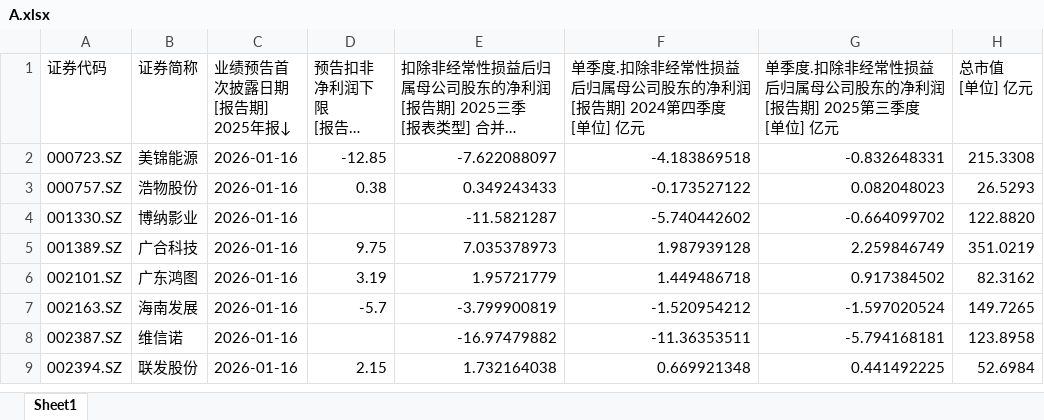
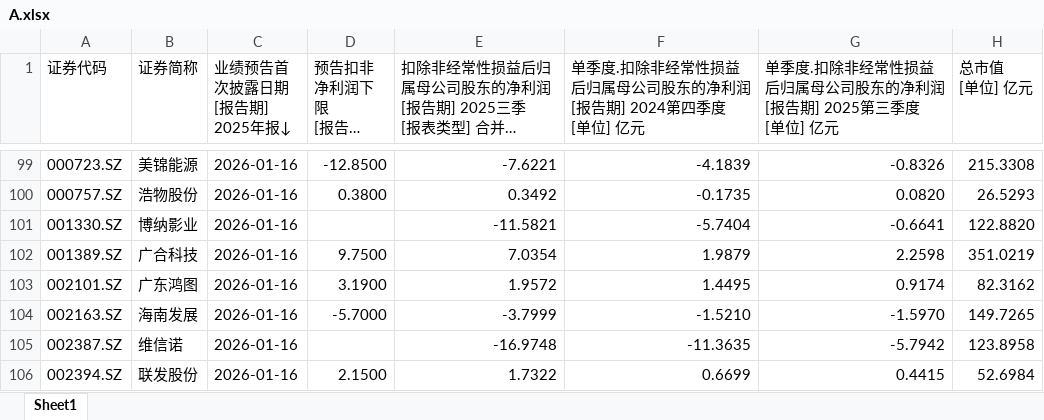
Before and after one commit to iamhenryhe/zr_csv_app, an Excel workbook: data/2025/Q4预告/A/A.xlsx, sheet Sheet1, drawn as a sheet; only a part is shown, gaps mark what is left out; long unchanged cells end in …; values as stored, in another font and other column widths than the file's, no cell formats; addresses are those after the commit; the diff covers the shown part only; the diff names each change by its address in the sheet, - before the commit and + after, or states it on an @@ line.

Commit message:
update 18A

```diff
--- a/data/2025/Q4预告/A/A.xlsx (sheet Sheet1)
+++ b/data/2025/Q4预告/A/A.xlsx (sheet Sheet1)
-D99 (预告扣非净利润下限 [报告期] 2025年报 [单位] 亿元): -12.85
+D99 (预告扣非净利润下限 [报告期] 2025年报 [单位] 亿元): -12.8500
-E99: -7.622088097
+E99: -7.6221
-F99: -4.183869518
+F99: -4.1839
-G99: -0.832648331
+G99: -0.8326
-D100 (预告扣非净利润下限 [报告期] 2025年报 [单位] 亿元): 0.38
+D100 (预告扣非净利润下限 [报告期] 2025年报 [单位] 亿元): 0.3800
-E100: 0.349243433
+E100: 0.3492
-F100: -0.173527122
+F100: -0.1735
-G100: 0.082048023
+G100: 0.0820
-E101: -11.5821287
+E101: -11.5821
-F101: -5.740442602
+F101: -5.7404
-G101: -0.664099702
+G101: -0.6641
-D102 (预告扣非净利润下限 [报告期] 2025年报 [单位] 亿元): 9.75
+D102 (预告扣非净利润下限 [报告期] 2025年报 [单位] 亿元): 9.7500
-E102: 7.035378973
+E102: 7.0354
-F102: 1.987939128
+F102: 1.9879
-G102: 2.259846749
+G102: 2.2598
-D103 (预告扣非净利润下限 [报告期] 2025年报 [单位] 亿元): 3.19
+D103 (预告扣非净利润下限 [报告期] 2025年报 [单位] 亿元): 3.1900
-E103: 1.95721779
+E103: 1.9572
-F103: 1.449486718
+F103: 1.4495
-G103: 0.917384502
+G103: 0.9174
-D104 (预告扣非净利润下限 [报告期] 2025年报 [单位] 亿元): -5.7
+D104 (预告扣非净利润下限 [报告期] 2025年报 [单位] 亿元): -5.7000
-E104: -3.799900819
+E104: -3.7999
-F104: -1.520954212
+F104: -1.5210
-G104: -1.597020524
+G104: -1.5970
-E105: -16.97479882
+E105: -16.9748
-F105: -11.36353511
+F105: -11.3635
-G105: -5.794168181
+G105: -5.7942
-D106 (预告扣非净利润下限 [报告期] 2025年报 [单位] 亿元): 2.15
+D106 (预告扣非净利润下限 [报告期] 2025年报 [单位] 亿元): 2.1500
-E106: 1.732164038
+E106: 1.7322
-F106: 0.669921348
+F106: 0.6699
-G106: 0.441492225
+G106: 0.4415
```
Also changed, not shown: 104 added rows and 856 edited cells elsewhere in this sheet, cell formats.
